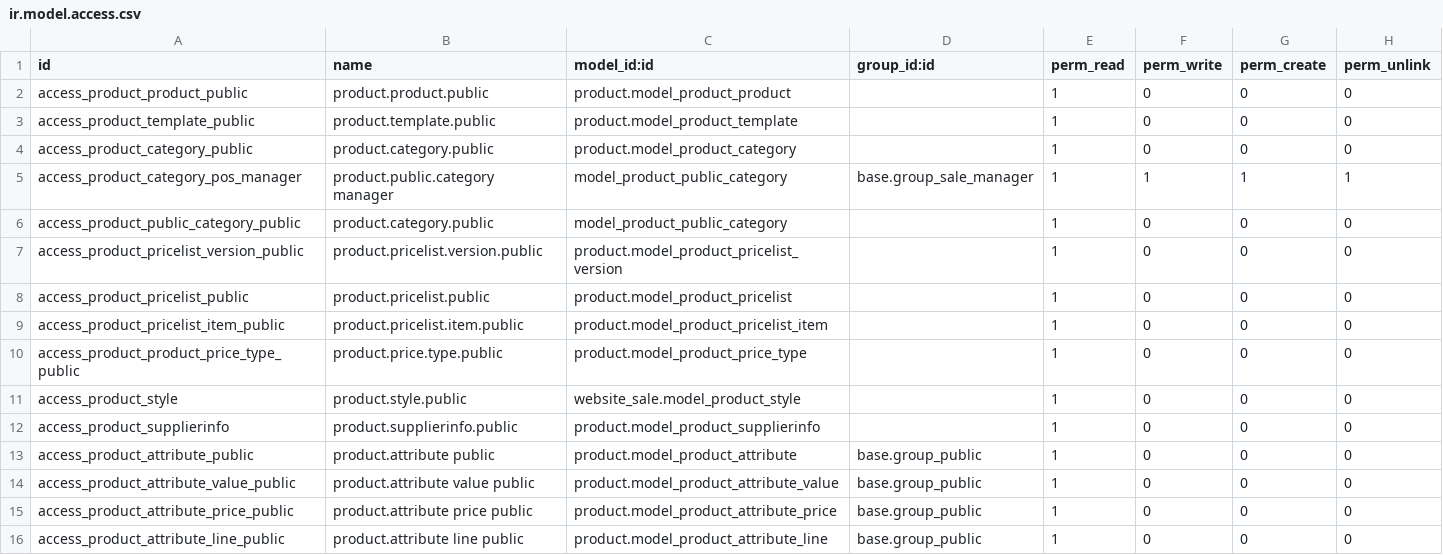
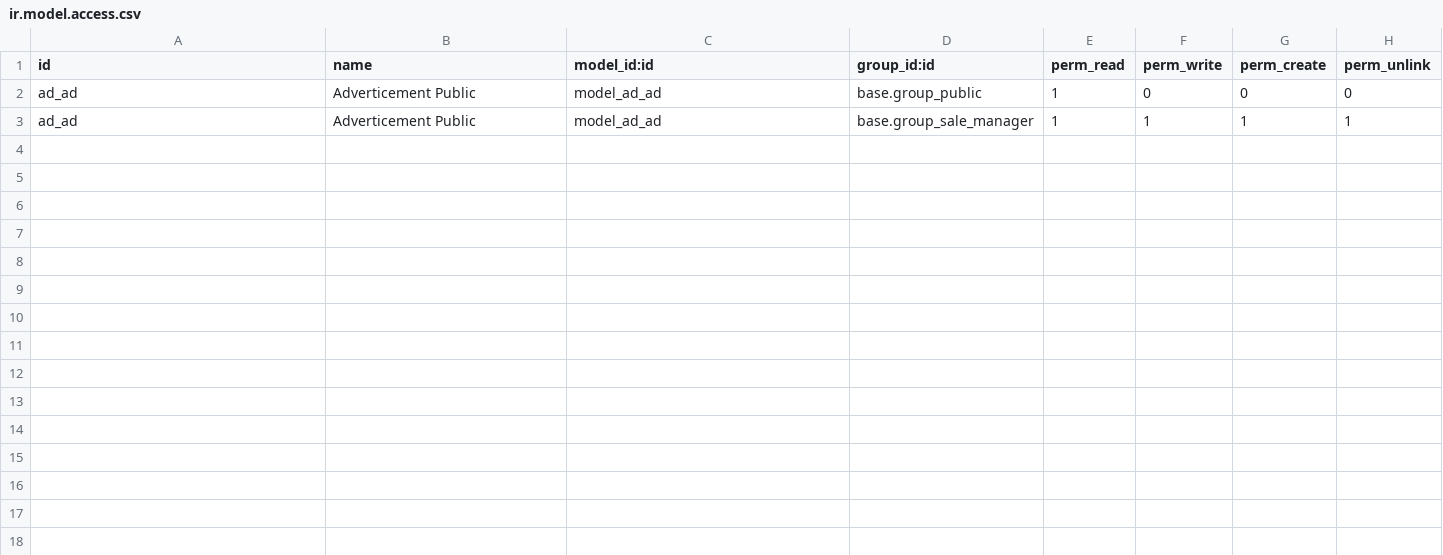
Before and after one commit to vertelab/odoo-website_ad, a CSV file: website_ad/security/ir.model.access.csv, drawn as a sheet.

Commit message:
website_ad: alot of changes

```diff
--- a/website_ad/security/ir.model.access.csv
+++ b/website_ad/security/ir.model.access.csv
@@ -1,16 +1,3 @@
 id,name,model_id:id,group_id:id,perm_read,perm_write,perm_create,perm_unlink
-access_product_product_public,product.product.public,product.model_product_product,,1,0,0,0
-access_product_template_public,product.template.public,product.model_product_template,,1,0,0,0
-access_product_category_public,product.category.public,product.model_product_category,,1,0,0,0
-access_product_category_pos_manager,product.public.category manager,model_product_public_category,base.group_sale_manager,1,1,1,1
-access_product_public_category_public,product.category.public,model_product_public_category,,1,0,0,0
-access_product_pricelist_version_public,product.pricelist.version.public,product.model_product_pricelist_version,,1,0,0,0
-access_product_pricelist_public,product.pricelist.public,product.model_product_pricelist,,1,0,0,0
-access_product_pricelist_item_public,product.pricelist.item.public,product.model_product_pricelist_item,,1,0,0,0
-access_product_product_price_type_public,product.price.type.public,product.model_product_price_type,,1,0,0,0
-access_product_style,product.style.public,website_sale.model_product_style,,1,0,0,0
-access_product_supplierinfo,product.supplierinfo.public,product.model_product_supplierinfo,,1,0,0,0
-access_product_attribute_public,product.attribute public,product.model_product_attribute,base.group_public,1,0,0,0
-access_product_attribute_value_public,product.attribute value public,product.model_product_attribute_value,base.group_public,1,0,0,0
-access_product_attribute_price_public,product.attribute price public,product.model_product_attribute_price,base.group_public,1,0,0,0
-access_product_attribute_line_public,product.attribute line public,product.model_product_attribute_line,base.group_public,1,0,0,0
+ad_ad,Adverticement Public,model_ad_ad,base.group_public,1,0,0,0
+ad_ad,Adverticement Public,model_ad_ad,base.group_sale_manager,1,1,1,1
```
Also changed, not shown: 5 other files.
